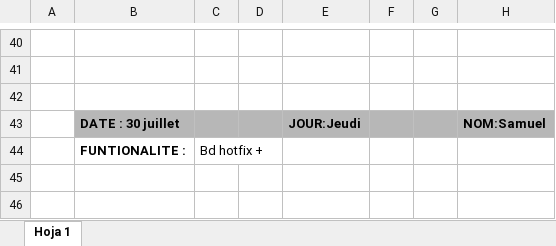
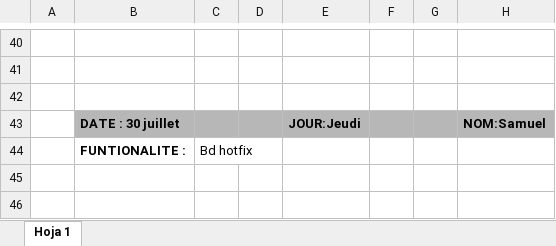
Before and after one commit to rcorro27/petsfriendly, an Excel workbook: rapport journalier/Rapport_journalier_Samuel.xlsx, sheet Hoja 1, drawn as a sheet; only a part is shown, gaps mark what is left out; values as stored, in another font and other column widths than the file's, no borders; the diff covers the shown part only; the diff names each change by its address in the sheet, - before the commit and + after, or states it on an @@ line.

```diff
--- a/rapport journalier/Rapport_journalier_Samuel.xlsx (sheet Hoja 1)
+++ b/rapport journalier/Rapport_journalier_Samuel.xlsx (sheet Hoja 1)
-C44: Bd hotfix +
+C44: Bd hotfix
```
Also changed, not shown: 37 added rows, 37 removed rows, 3 moved rows, 3 edited cells and cell formats elsewhere in this sheet.
